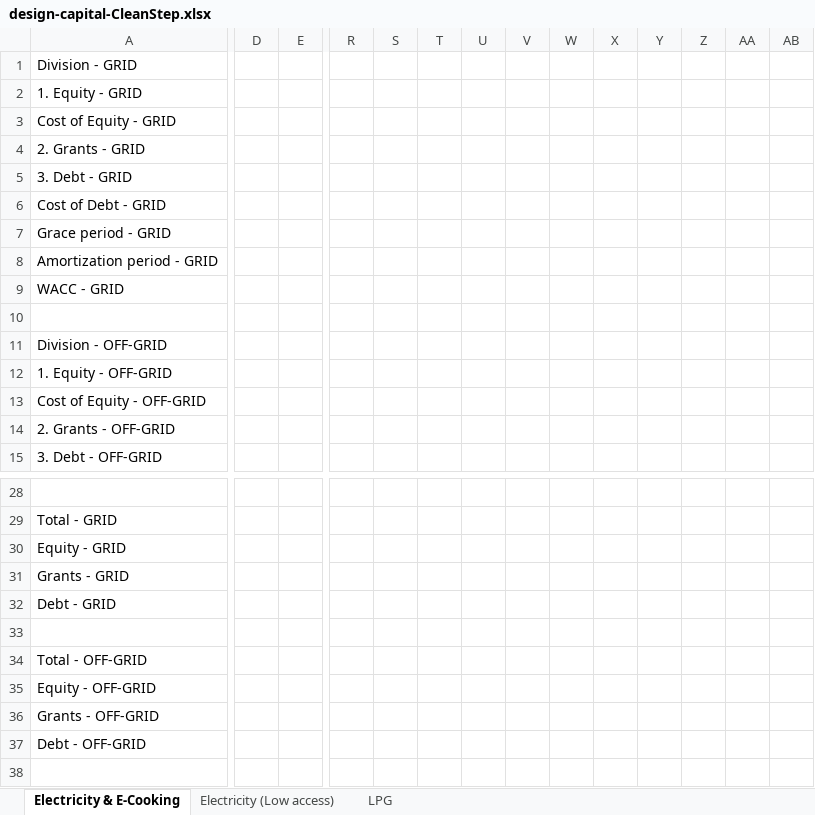
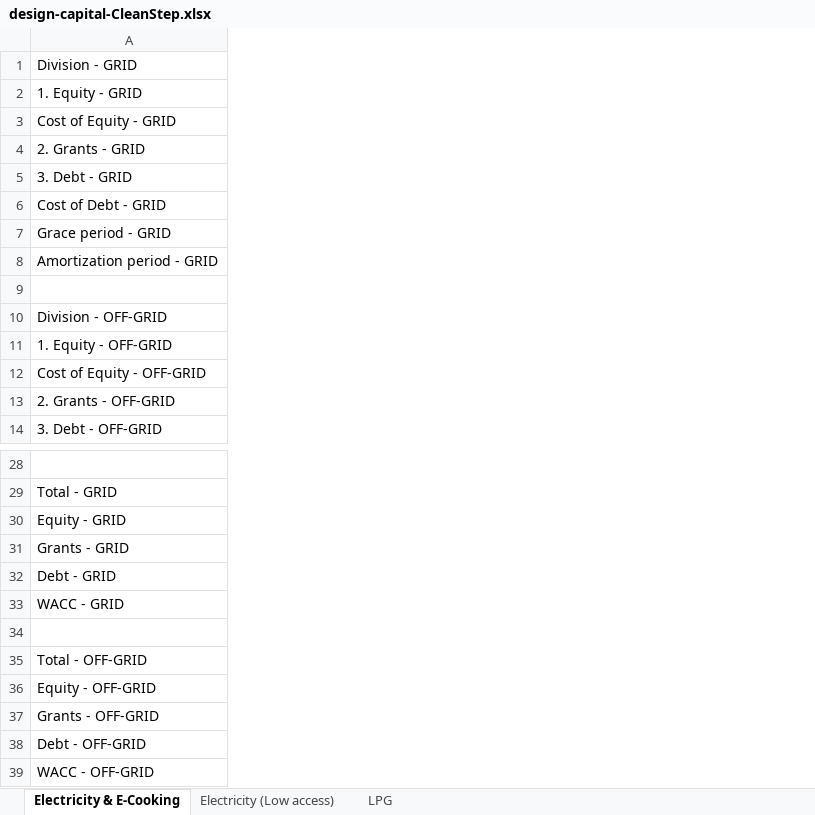
Before and after one commit to Almudenagarrido/CC-WBT-AI, an Excel workbook: backend/Rwanda/design-capital-CleanStep.xlsx, sheet Electricity & E-Cooking, drawn as a sheet; only a part is shown, gaps mark what is left out; values as stored, in another font and other column widths than the file's, no cell formats; conditional formats not drawn; removed rows and columns are numbered as before the commit, all else as after; the diff covers the shown part only; the diff names each change by its address in the sheet, - before the commit and + after, or states it on an @@ line.

Commit message:
Finalize backend-driven Excel formulas and cleanup legacy logic
- Added new functionality to the Excel editor class to properly handle rows with empty values when presenting dataframes.

- Introduced minor aesthetic adjustments to the debt planning section in the design-capital file.

- Completed the integration of all required backend formulas for design-capital using JSON-based definitions.

- Migrated all remaining FFSS and design-capital formulas into formulas_map.json, with formulas added in chronological order to reflect the underlying time structure.

- Effectively completed the transition to dynamic backend-driven calculations (initial results have been reviewed, but further validation is still required).

- Deleted the auxiliary rest_formulas.json file.

- Extended the ExcelFormulaProcessor class with additional logic and edge-case handling required to support the migrated formulas and ensure correct execution.

```diff
--- a/backend/Rwanda/design-capital-CleanStep.xlsx (sheet Electricity & E-Cooking)
+++ b/backend/Rwanda/design-capital-CleanStep.xlsx (sheet Electricity & E-Cooking)
-column D, empty
-column E, empty
-column R, empty
-column S, empty
-column T, empty
-column U, empty
-column V, empty
-column W, empty
-column X, empty
-column Y, empty
-column Z, empty
-column AA, empty
-column AB, empty
@@ row 9 moved to row 33: WACC - GRID @@
@@ row 19 moved to row 39: WACC - OFF-GRID @@
```
Also changed, not shown: 3 added rows, 1 removed row, 2 added columns, 15 removed columns and 22 edited cells elsewhere in this sheet, sheet LPG, sheet Electricity (Low access), cell formats, backend/Rwanda/design-capital-{model}.xlsx, backend/Rwanda/financial-statements-CleanStep.xlsx, 51 other files.
